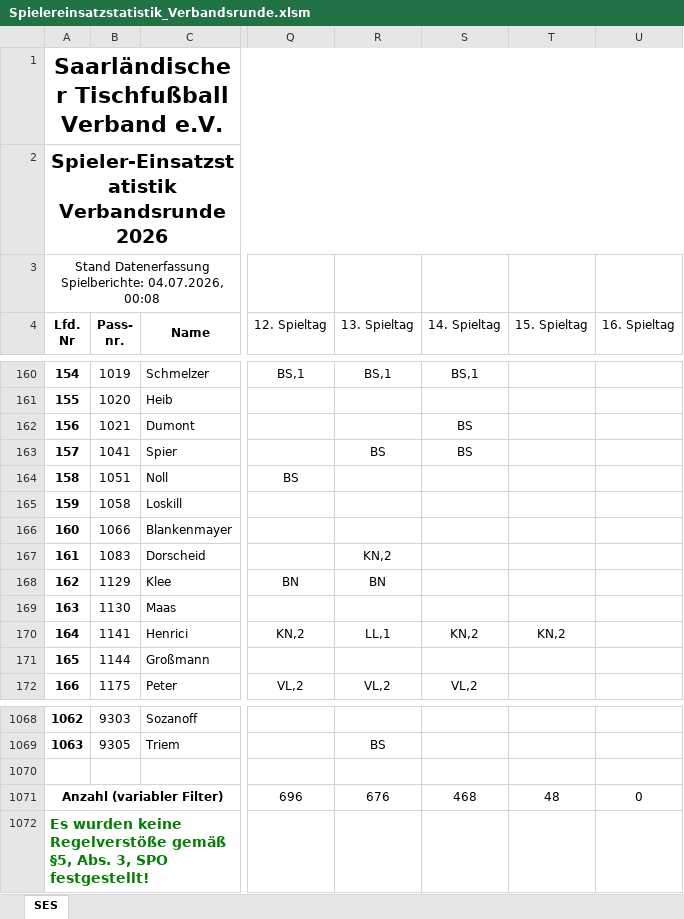
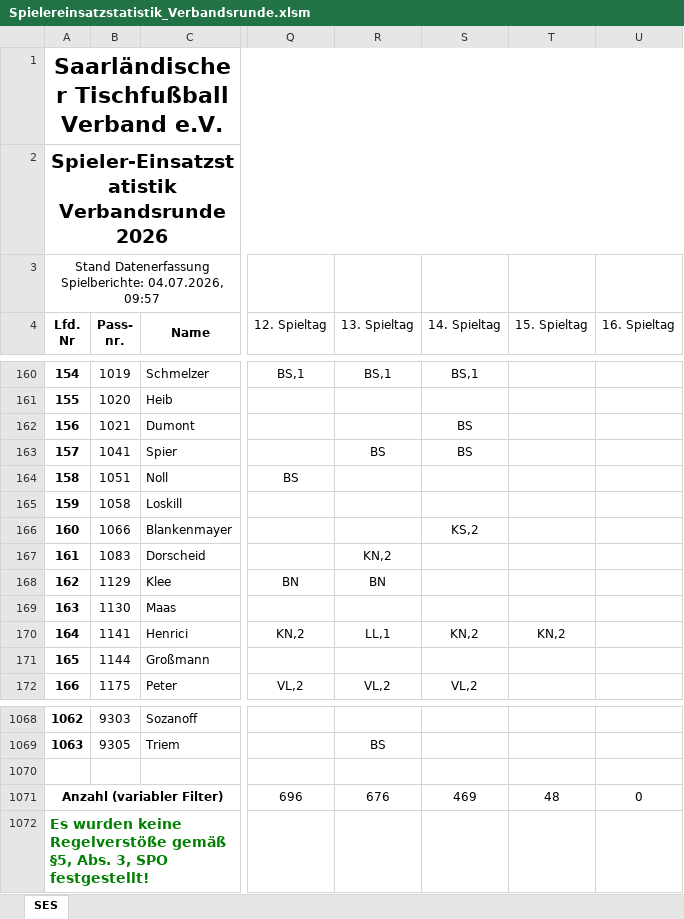
Before and after one commit to Deutscher-Tischfussballbund/stfv-docs, an Excel workbook: assets/statistiken/Spielereinsatzstatistik_Verbandsrunde.xlsm, sheet SES, drawn as a sheet; only a part is shown, gaps mark what is left out; values as stored, in another font and other column widths than the file's, no borders; charts and pictures and conditional formats not drawn; the diff names each change by its address in the sheet, - before the commit and + after, or states it on an @@ line.

```diff
--- a/assets/statistiken/Spielereinsatzstatistik_Verbandsrunde.xlsm (sheet SES)
+++ b/assets/statistiken/Spielereinsatzstatistik_Verbandsrunde.xlsm (sheet SES)
-A3 (Lfd. Nr): …Spielberichte: 04.07.2026, 00:08
+A3 (Lfd. Nr): …Spielberichte: 04.07.2026, 09:57
-S166 (14. Spieltag): (empty)
+S166 (14. Spieltag): KS,2
-S1071 (14. Spieltag): 468
+S1071 (14. Spieltag): 469
```
Also changed, not shown: assets/statistiken/Spielereinsatzstatistik_Pokal.xlsm, 3 other files.
